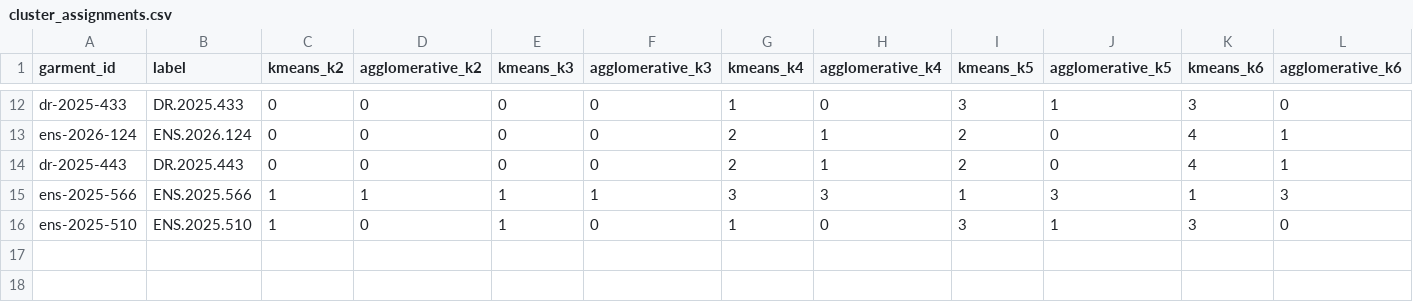
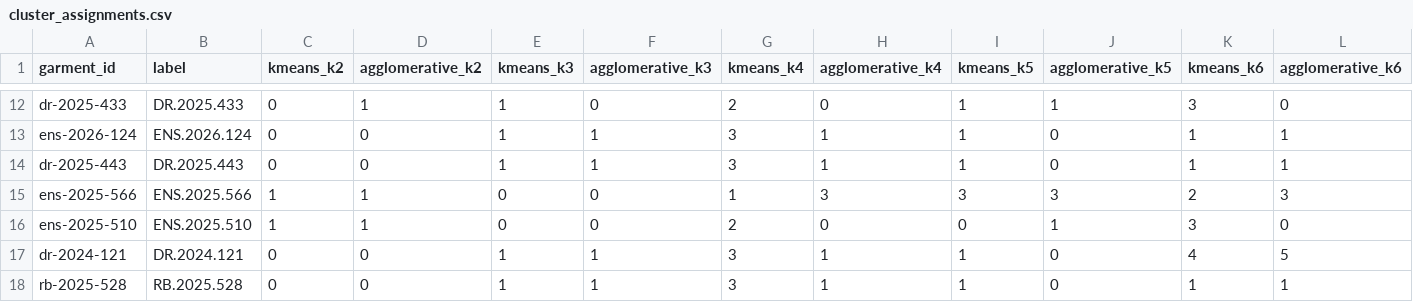
Before and after one commit to mattkoom11/garment-capture-pipeline, a CSV file: cluster_assignments.csv, drawn as a sheet; only a part is shown, gaps mark what is left out; the diff covers the shown part only; the diff names each change by its address in the sheet, - before the commit and + after, or states it on an @@ line.

```diff
--- a/cluster_assignments.csv
+++ b/cluster_assignments.csv
-D12 (agglomerative_k2): 0
+D12 (agglomerative_k2): 1
-E12:E14 (kmeans_k3): 0
+E12:E14 (kmeans_k3): 1
-G12 (kmeans_k4): 1
+G12 (kmeans_k4): 2
-I12 (kmeans_k5): 3
+I12 (kmeans_k5): 1
-F13:F14 (agglomerative_k3): 0
+F13:F14 (agglomerative_k3): 1
-G13:G14 (kmeans_k4): 2
+G13:G14 (kmeans_k4): 3
-I13:I14 (kmeans_k5): 2
+I13:I14 (kmeans_k5): 1
-K13:K14 (kmeans_k6): 4
+K13:K14 (kmeans_k6): 1
-E15:E16 (kmeans_k3): 1
+E15:E16 (kmeans_k3): 0
-F15 (agglomerative_k3): 1
+F15 (agglomerative_k3): 0
-G15 (kmeans_k4): 3
+G15 (kmeans_k4): 1
-I15 (kmeans_k5): 1
+I15 (kmeans_k5): 3
-K15 (kmeans_k6): 1
+K15 (kmeans_k6): 2
-D16 (agglomerative_k2): 0
+D16 (agglomerative_k2): 1
-G16 (kmeans_k4): 1
+G16 (kmeans_k4): 2
-I16 (kmeans_k5): 3
+I16 (kmeans_k5): 0
+row 17: dr-2024-121 | DR.2024.121 | 0 | 0 | 1 | 1 | 3 | 1 | 1 | 0 | 4 | 5
+row 18: rb-2025-528 | RB.2025.528 | 0 | 0 | 1 | 1 | 3 | 1 | 1 | 0 | 1 | 1
```
Also changed, not shown: 39 edited cells elsewhere in this file, catalog_metadata.csv, cluster_assignments_era_validated.csv, 6 other files.
